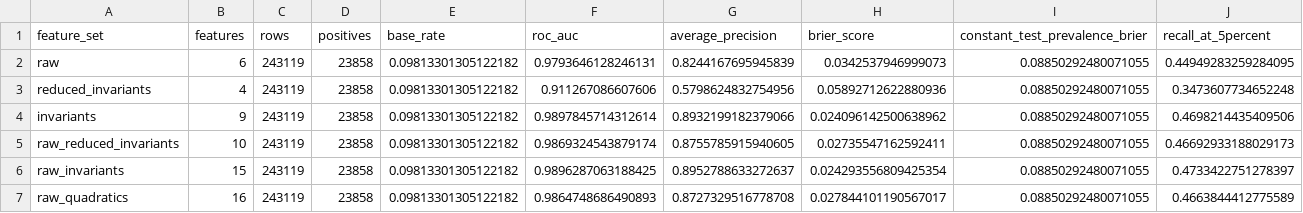
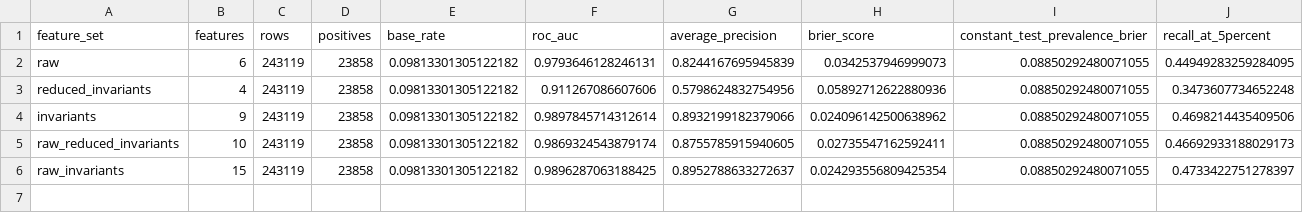
Before and after one commit to Hamada-Yuta/FluxVacuaSearch, a CSV file: reference_results/classification/feature_ablation.csv, drawn as a sheet.

```diff
--- a/reference_results/classification/feature_ablation.csv
+++ b/reference_results/classification/feature_ablation.csv
@@ -6,2 +6 @@ raw_reduced_invariants,10,243119,23858,0.09813301305122182,0.9869324543879174,0.
 raw_invariants,15,243119,23858,0.09813301305122182,0.9896287063188425,0.8952788633272637,0.024293556809425354,0.08850292480071055,0.4733422751278397
-raw_quadratics,16,243119,23858,0.09813301305122182,0.9864748686490893,0.8727329516778708,0.027844101190567017,0.08850292480071055,0.4663844412775589
```
Also changed, not shown: reference_results/chapter4/table_SUSY_moduli.csv, reference_results/classification/budget.csv, 44 other files.
